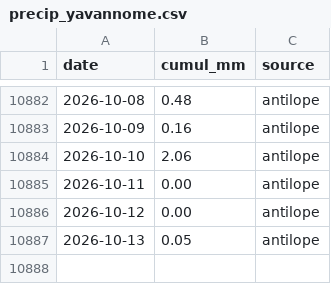
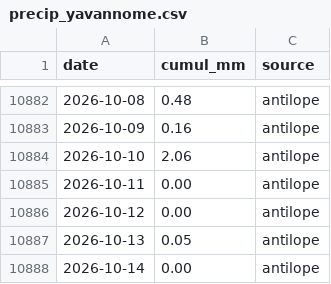
Before and after one commit to nicolasdbs8/precip-yavannome, a CSV file: precip_yavannome.csv, drawn as a sheet; only a part is shown, gaps mark what is left out.

```diff
--- a/precip_yavannome.csv
+++ b/precip_yavannome.csv
@@ -10887 +10887,2 @@ date,cumul_mm,source
 2026-10-13,0.05,antilope
+2026-10-14,0.00,antilope
```
Also changed, not shown: 1 other file.
